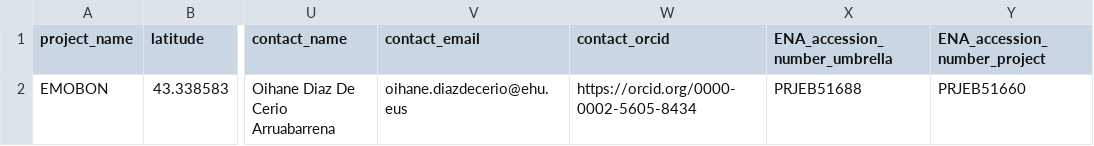
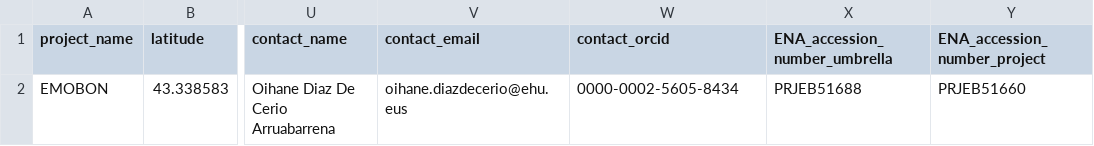
Before and after one commit to emo-bon/observatory-piegetxo-crate, a CSV file: logsheets/filtered/water_observatory.csv, drawn as a sheet; only a part is shown, gaps mark what is left out; the diff covers the shown part only; the diff names each change by its address in the sheet, - before the commit and + after, or states it on an @@ line.

```diff
--- a/logsheets/filtered/water_observatory.csv
+++ b/logsheets/filtered/water_observatory.csv
-W2 (contact_orcid): https://orcid.org/0000-0002-5605-8434
+W2 (contact_orcid): 0000-0002-5605-8434
```
Also changed, not shown: 1 removed row elsewhere in this file, logsheets/transformed/water_observatory.csv, 7 other files.
